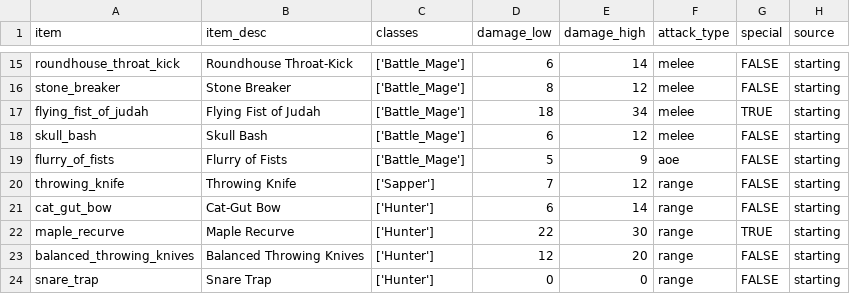
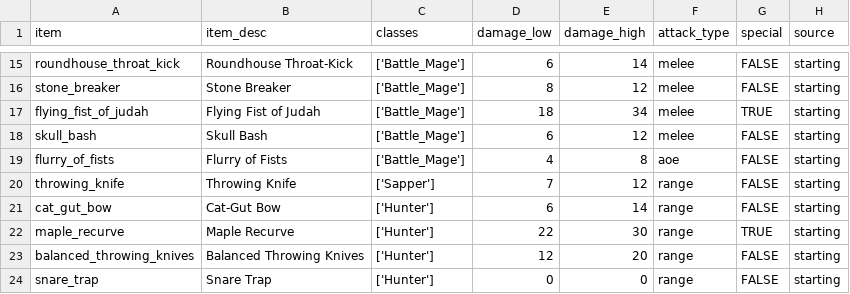
Before and after one commit to theobigdog/Slayer_Next_Gen, a CSV file: supporting_docs/items.csv, drawn as a sheet; only a part is shown, gaps mark what is left out; the diff names each change by its address in the sheet, - before the commit and + after, or states it on an @@ line.

```diff
--- a/supporting_docs/items.csv
+++ b/supporting_docs/items.csv
-D19 (damage_low): 5
+D19 (damage_low): 4
-E19 (damage_high): 9
+E19 (damage_high): 8
```
Also changed, not shown: 2 other files.
